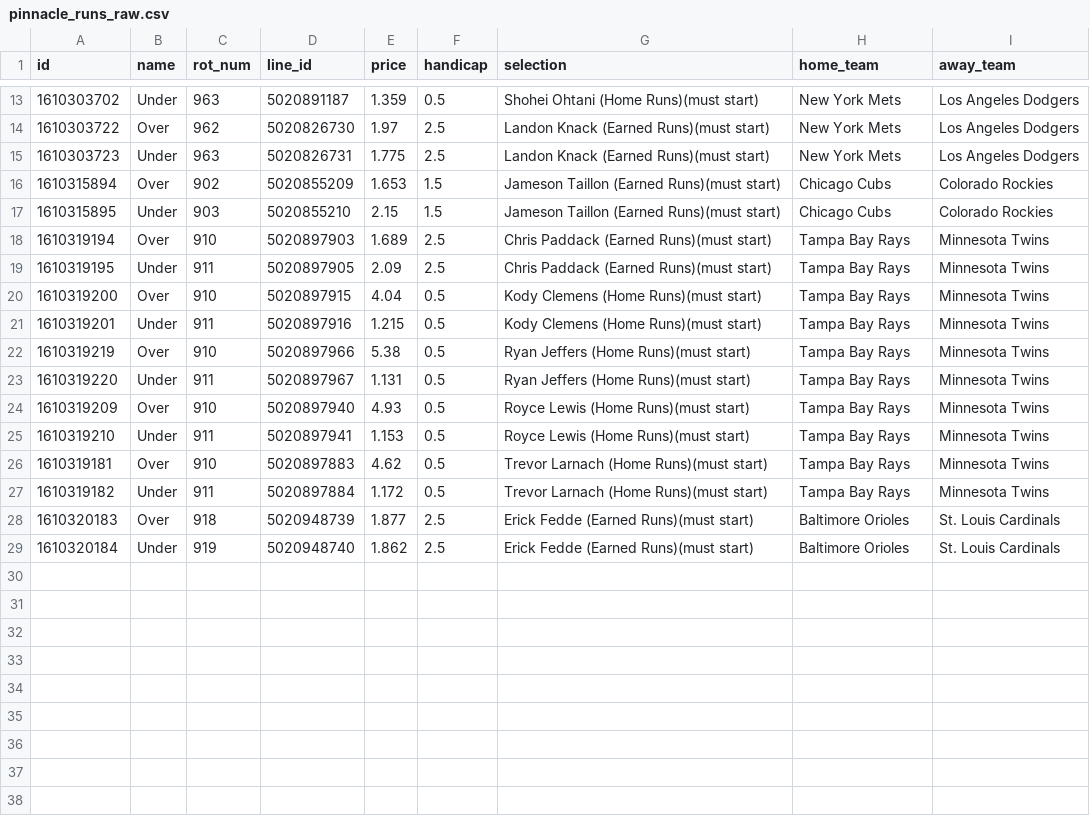
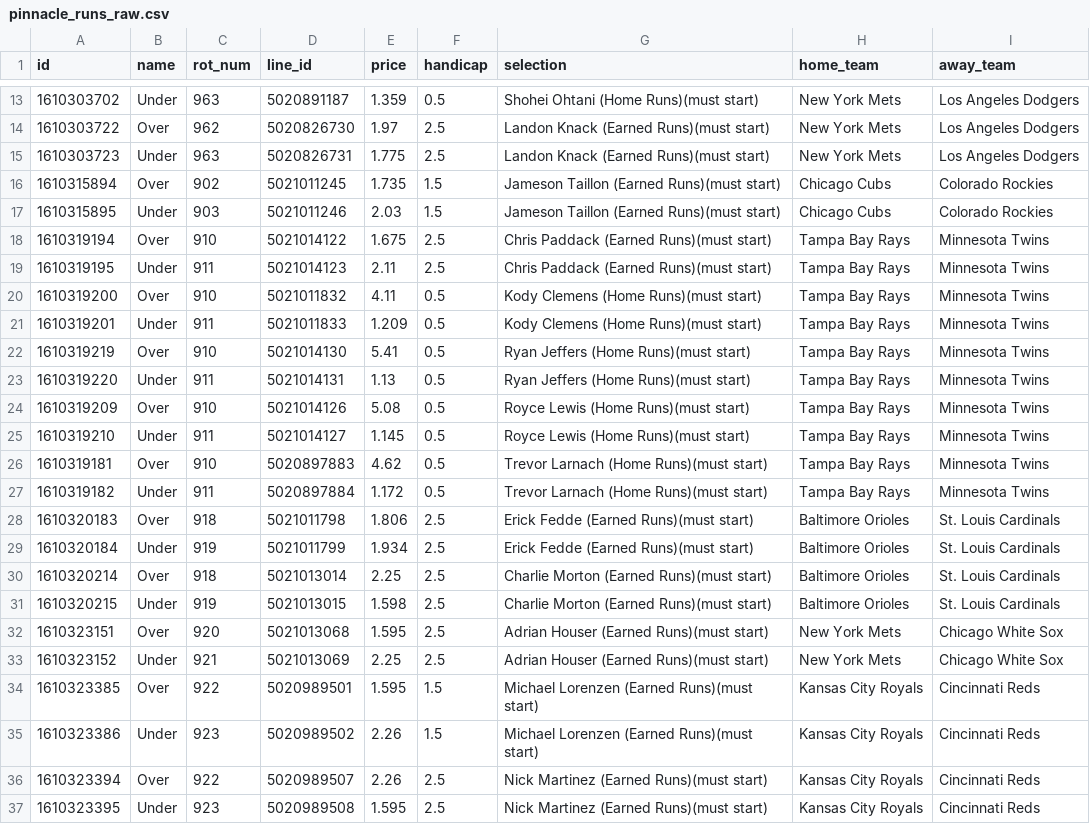
Before and after one commit to jamesbrown1417/MLB, a CSV file: OddsScraper/Pinnacle/pinnacle_runs_raw.csv, drawn as a sheet; only a part is shown, gaps mark what is left out; the diff covers the shown part only.

```diff
--- a/OddsScraper/Pinnacle/pinnacle_runs_raw.csv
+++ b/OddsScraper/Pinnacle/pinnacle_runs_raw.csv
@@ -15,15 +15,23 @@ id,name,rot_num,line_id,price,handicap,selection,home_team,away_team
 1610303723,Under,963,5020826731,1.775,2.5,Landon Knack (Earned Runs)(must start),New York Mets,Los Angeles Dodgers
-1610315894,Over,902,5020855209,1.653,1.5,Jameson Taillon (Earned Runs)(must start),Chicago Cubs,Colorado Rockies
-1610315895,Under,903,5020855210,2.15,1.5,Jameson Taillon (Earned Runs)(must start),Chicago Cubs,Colorado Rockies
-1610319194,Over,910,5020897903,1.689,2.5,Chris Paddack (Earned Runs)(must start),Tampa Bay Rays,Minnesota Twins
-1610319195,Under,911,5020897905,2.09,2.5,Chris Paddack (Earned Runs)(must start),Tampa Bay Rays,Minnesota Twins
-1610319200,Over,910,5020897915,4.04,0.5,Kody Clemens (Home Runs)(must start),Tampa Bay Rays,Minnesota Twins
-1610319201,Under,911,5020897916,1.215,0.5,Kody Clemens (Home Runs)(must start),Tampa Bay Rays,Minnesota Twins
-1610319219,Over,910,5020897966,5.38,0.5,Ryan Jeffers (Home Runs)(must start),Tampa Bay Rays,Minnesota Twins
-1610319220,Under,911,5020897967,1.131,0.5,Ryan Jeffers (Home Runs)(must start),Tampa Bay Rays,Minnesota Twins
-1610319209,Over,910,5020897940,4.93,0.5,Royce Lewis (Home Runs)(must start),Tampa Bay Rays,Minnesota Twins
-1610319210,Under,911,5020897941,1.153,0.5,Royce Lewis (Home Runs)(must start),Tampa Bay Rays,Minnesota Twins
+1610315894,Over,902,5021011245,1.735,1.5,Jameson Taillon (Earned Runs)(must start),Chicago Cubs,Colorado Rockies
+1610315895,Under,903,5021011246,2.03,1.5,Jameson Taillon (Earned Runs)(must start),Chicago Cubs,Colorado Rockies
+1610319194,Over,910,5021014122,1.675,2.5,Chris Paddack (Earned Runs)(must start),Tampa Bay Rays,Minnesota Twins
+1610319195,Under,911,5021014123,2.11,2.5,Chris Paddack (Earned Runs)(must start),Tampa Bay Rays,Minnesota Twins
+1610319200,Over,910,5021011832,4.11,0.5,Kody Clemens (Home Runs)(must start),Tampa Bay Rays,Minnesota Twins
+1610319201,Under,911,5021011833,1.209,0.5,Kody Clemens (Home Runs)(must start),Tampa Bay Rays,Minnesota Twins
+1610319219,Over,910,5021014130,5.41,0.5,Ryan Jeffers (Home Runs)(must start),Tampa Bay Rays,Minnesota Twins
+1610319220,Under,911,5021014131,1.13,0.5,Ryan Jeffers (Home Runs)(must start),Tampa Bay Rays,Minnesota Twins
+1610319209,Over,910,5021014126,5.08,0.5,Royce Lewis (Home Runs)(must start),Tampa Bay Rays,Minnesota Twins
+1610319210,Under,911,5021014127,1.145,0.5,Royce Lewis (Home Runs)(must start),Tampa Bay Rays,Minnesota Twins
 1610319181,Over,910,5020897883,4.62,0.5,Trevor Larnach (Home Runs)(must start),Tampa Bay Rays,Minnesota Twins
 1610319182,Under,911,5020897884,1.172,0.5,Trevor Larnach (Home Runs)(must start),Tampa Bay Rays,Minnesota Twins
-1610320183,Over,918,5020948739,1.877,2.5,Erick Fedde (Earned Runs)(must start),Baltimore Orioles,St. Louis Cardinals
-1610320184,Under,919,5020948740,1.862,2.5,Erick Fedde (Earned Runs)(must start),Baltimore Orioles,St. Louis Cardinals
+1610320183,Over,918,5021011798,1.806,2.5,Erick Fedde (Earned Runs)(must start),Baltimore Orioles,St. Louis Cardinals
+1610320184,Under,919,5021011799,1.934,2.5,Erick Fedde (Earned Runs)(must start),Baltimore Orioles,St. Louis Cardinals
+1610320214,Over,918,5021013014,2.25,2.5,Charlie Morton (Earned Runs)(must start),Baltimore Orioles,St. Louis Cardinals
+1610320215,Under,919,5021013015,1.598,2.5,Charlie Morton (Earned Runs)(must start),Baltimore Orioles,St. Louis Cardinals
+1610323151,Over,920,5021013068,1.595,2.5,Adrian Houser (Earned Runs)(must start),New York Mets,Chicago White Sox
+1610323152,Under,921,5021013069,2.25,2.5,Adrian Houser (Earned Runs)(must start),New York Mets,Chicago White Sox
+1610323385,Over,922,5020989501,1.595,1.5,Michael Lorenzen (Earned Runs)(must start),Kansas City Royals,Cincinnati Reds
+1610323386,Under,923,5020989502,2.26,1.5,Michael Lorenzen (Earned Runs)(must start),Kansas City Royals,Cincinnati Reds
+1610323394,Over,922,5020989507,2.26,2.5,Nick Martinez (Earned Runs)(must start),Kansas City Royals,Cincinnati Reds
+1610323395,Under,923,5020989508,1.595,2.5,Nick Martinez (Earned Runs)(must start),Kansas City Royals,Cincinnati Reds
```
Also changed, not shown: 6 added rows elsewhere in this file, Data/scraped_odds/pinnacle_total_bases.csv, Data/scraped_odds/sportsbet_total_runs.csv, 53 other files.
